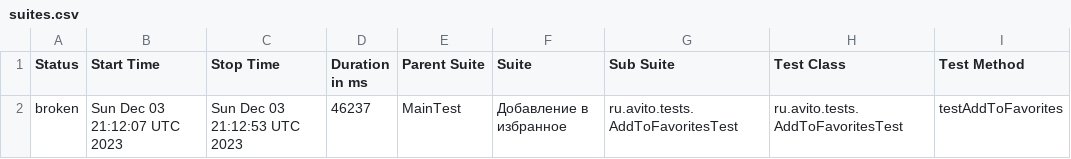
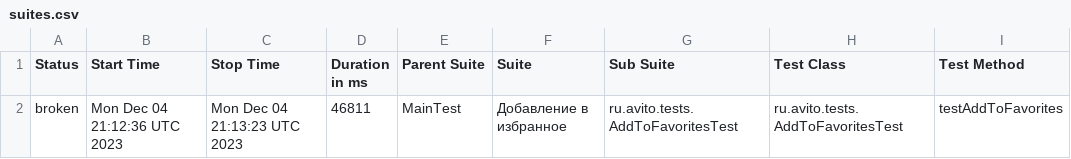
Before and after one commit to Doma-Sapiens/test-web, a CSV file: data/suites.csv, drawn as a sheet; only a part is shown; the diff names each change by its address in the sheet, - before the commit and + after, or states it on an @@ line.

```diff
--- a/data/suites.csv
+++ b/data/suites.csv
-B2 (Start Time): Sun Dec 03 21:12:07 UTC 2023
+B2 (Start Time): Mon Dec 04 21:12:36 UTC 2023
-C2 (Stop Time): Sun Dec 03 21:12:53 UTC 2023
+C2 (Stop Time): Mon Dec 04 21:13:23 UTC 2023
-D2 (Duration in ms): 46237
+D2 (Duration in ms): 46811
```
Also changed, not shown: 22 other files.
